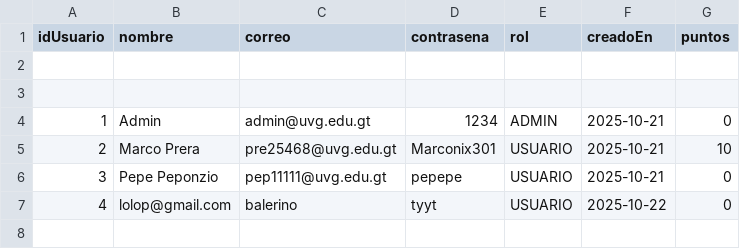
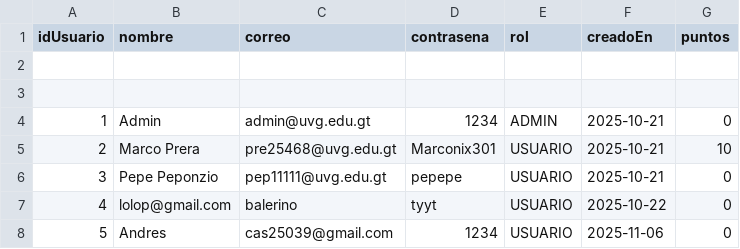
Before and after one commit to MarcoPrera301/LostButFound, a CSV file: Scripts/data/usuarios.csv, drawn as a sheet.

```diff
--- a/Scripts/data/usuarios.csv
+++ b/Scripts/data/usuarios.csv
@@ -7 +7,2 @@ idUsuario,nombre,correo,contrasena,rol,creadoEn,puntos
 4,lolop@gmail.com,balerino,tyyt,USUARIO,2025-10-22,0
+5,Andres,cas25039@gmail.com,1234,USUARIO,2025-11-06,0
```
Also changed, not shown: Scripts/data/objetos.csv, 1 other file.
